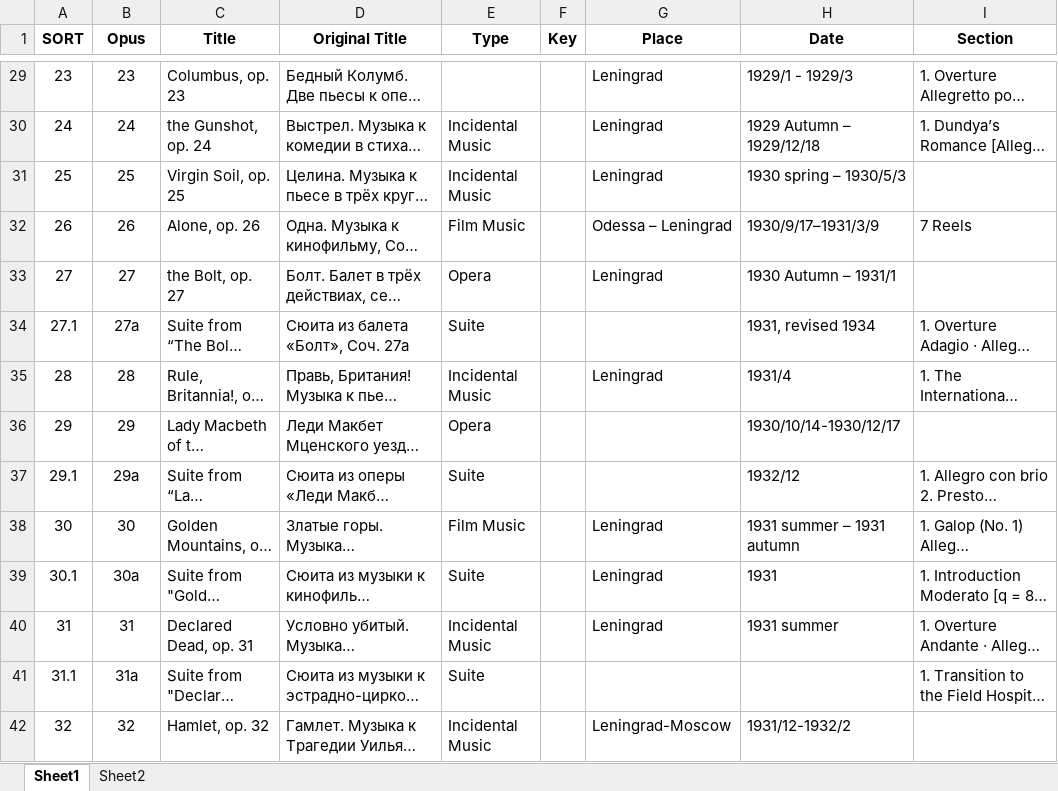
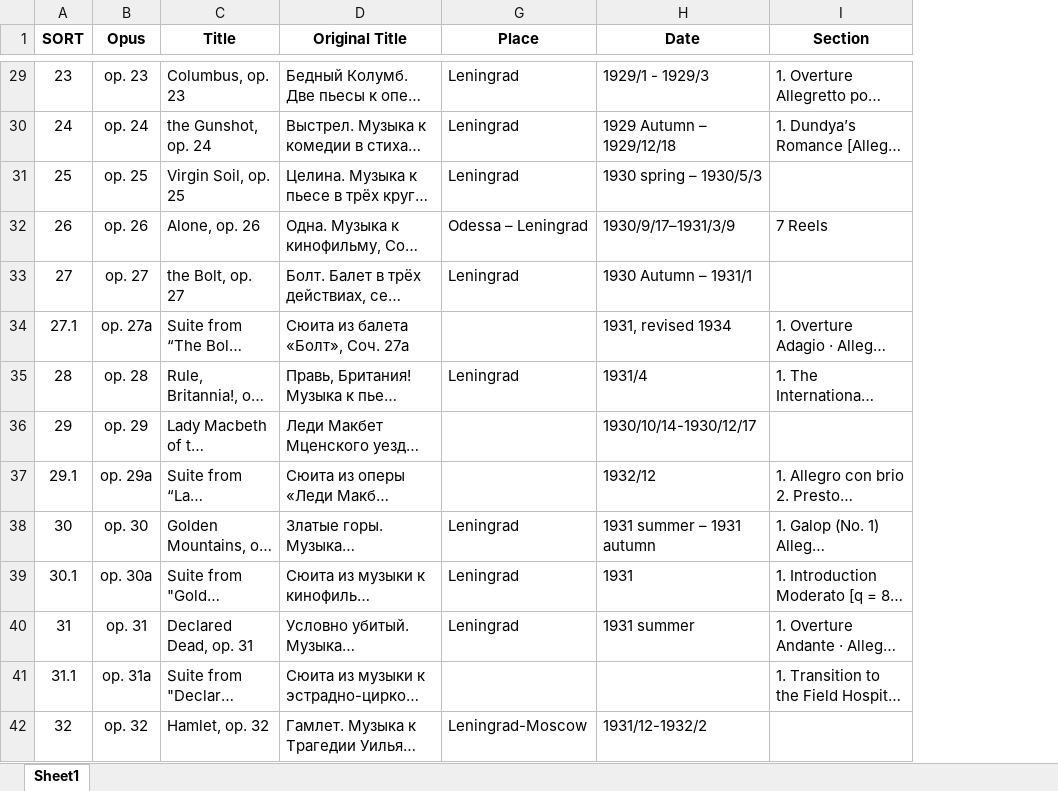
Before and after one commit to KenParker-CN/konzert-public-data, an Excel workbook: xlsx/Shostakovich.xlsx, sheet Sheet1, drawn as a sheet; only a part is shown, gaps mark what is left out; long unchanged cells end in …; values as stored, in another font and other column widths than the file's, no borders; removed rows and columns are numbered as before the commit, all else as after; the diff covers the shown part only; the diff names each change by its address in the sheet, - before the commit and + after, or states it on an @@ line.

```diff
--- a/xlsx/Shostakovich.xlsx (sheet Sheet1)
+++ b/xlsx/Shostakovich.xlsx (sheet Sheet1)
-sheet tab: Sheet2
@@ column E (Type) hidden, rows 30-42: Incidental Music | Incidental Music | Film Music | Opera | Suite | Incidental Music | Opera | Suite | Film Music | Suite | Incidental Music | Suite | Incidental Music @@
@@ column F (Key) hidden, empty @@
-B29 (Opus): 23
+B29 (Opus): op. 23
-B30 (Opus): 24
+B30 (Opus): op. 24
-B31 (Opus): 25
+B31 (Opus): op. 25
-B32 (Opus): 26
+B32 (Opus): op. 26
-B33 (Opus): 27
+B33 (Opus): op. 27
-B34 (Opus): 27a
+B34 (Opus): op. 27a
-B35 (Opus): 28
+B35 (Opus): op. 28
-B36 (Opus): 29
+B36 (Opus): op. 29
-B37 (Opus): 29a
+B37 (Opus): op. 29a
-B38 (Opus): 30
+B38 (Opus): op. 30
-B39 (Opus): 30a
+B39 (Opus): op. 30a
-B40 (Opus): 31
+B40 (Opus): op. 31
-B41 (Opus): 31a
+B41 (Opus): op. 31a
-B42 (Opus): 32
+B42 (Opus): op. 32
```
Also changed, not shown: 30 added rows, 99 edited cells, cell formats and row numbers in column A elsewhere in this sheet, 1 other file.
